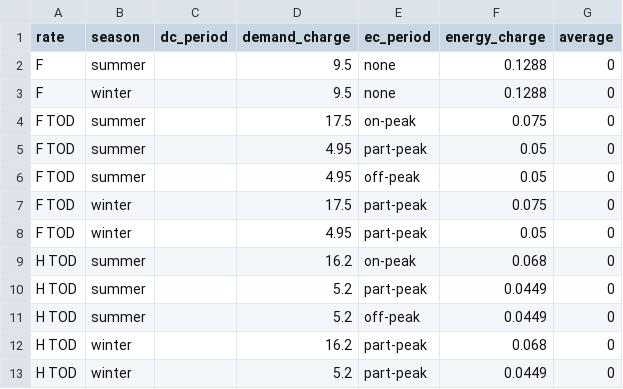
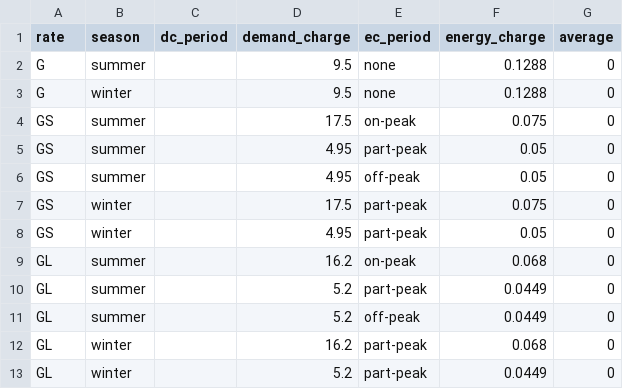
Before and after one commit to akinslow2/Conserve, a CSV file: app/src/main/assets/utility/rec_electric.csv, drawn as a sheet.

Commit message:
Utility Rate Adjustment

```diff
--- a/app/src/main/assets/utility/rec_electric.csv
+++ b/app/src/main/assets/utility/rec_electric.csv
@@ -1,13 +1,13 @@
 rate,season,dc_period,demand_charge,ec_period,energy_charge,average,
-F,summer,,9.5,none,0.1288,0,
-F,winter,,9.5,none,0.1288,0,
-F TOD,summer,,17.5,on-peak,0.075,0,
-F TOD,summer,,4.95,part-peak,0.05,0,
-F TOD,summer,,4.95,off-peak,0.05,0,
-F TOD,winter,,17.5,part-peak,0.075,0,
-F TOD,winter,,4.95,part-peak,0.05,0,
-H TOD,summer,,16.2,on-peak,0.068,0,
-H TOD,summer,,5.2,part-peak,0.0449,0,
-H TOD,summer,,5.2,off-peak,0.0449,0,
-H TOD,winter,,16.2,part-peak,0.068,0,
-H TOD,winter,,5.2,part-peak,0.0449,0,
+G,summer,,9.5,none,0.1288,0,
+G,winter,,9.5,none,0.1288,0,
+GS,summer,,17.5,on-peak,0.075,0,
+GS,summer,,4.95,part-peak,0.05,0,
+GS,summer,,4.95,off-peak,0.05,0,
+GS,winter,,17.5,part-peak,0.075,0,
+GS,winter,,4.95,part-peak,0.05,0,
+GL,summer,,16.2,on-peak,0.068,0,
+GL,summer,,5.2,part-peak,0.0449,0,
+GL,summer,,5.2,off-peak,0.0449,0,
+GL,winter,,16.2,part-peak,0.068,0,
+GL,winter,,5.2,part-peak,0.0449,0,
```
Also changed, not shown: 6 other files.
